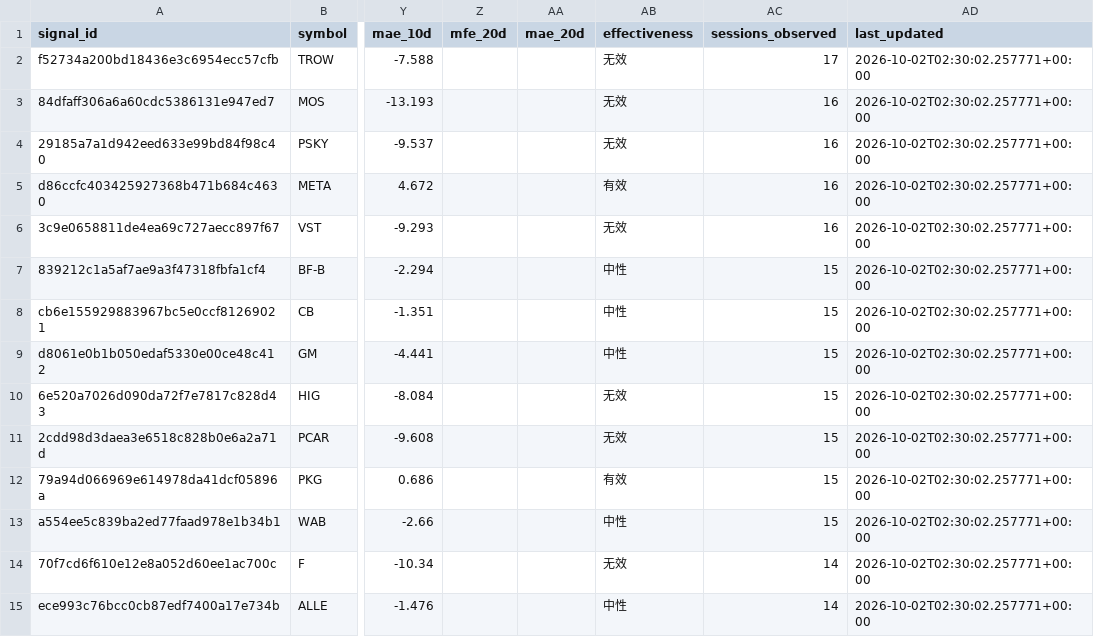
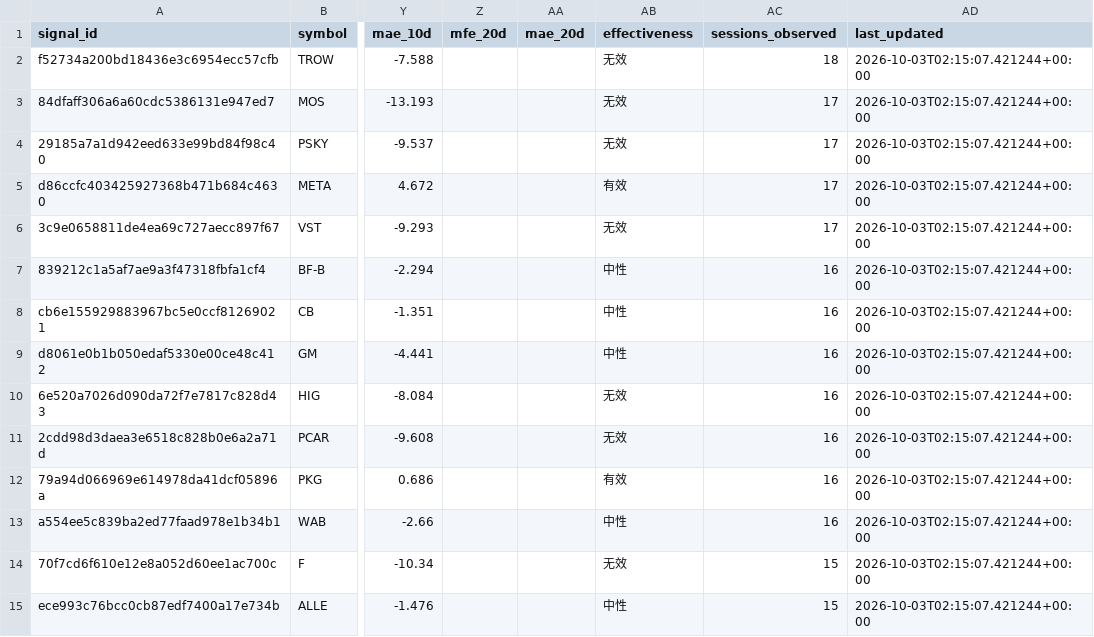
Before and after one commit to dingdinglean/stock-signal-tracker, a CSV file: data/signal_history.csv, drawn as a sheet; only a part is shown, gaps mark what is left out; the diff covers the shown part only; the diff names each change by its address in the sheet, - before the commit and + after, or states it on an @@ line.

```diff
--- a/data/signal_history.csv
+++ b/data/signal_history.csv
-AC2 (sessions_observed): 17
+AC2 (sessions_observed): 18
-AD2:AD15 (last_updated): 2026-10-02T02:30:02.257771+00:00
+AD2:AD15 (last_updated): 2026-10-03T02:15:07.421244+00:00
-AC3:AC6 (sessions_observed): 16
+AC3:AC6 (sessions_observed): 17
-AC7:AC13 (sessions_observed): 15
+AC7:AC13 (sessions_observed): 16
-AC14:AC15 (sessions_observed): 14
+AC14:AC15 (sessions_observed): 15
```
Also changed, not shown: 1 added row and 37 edited cells elsewhere in this file, data/sector_snapshots.csv, output/tracker_report.csv, 2 other files.
